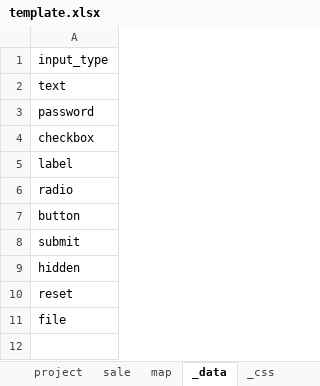
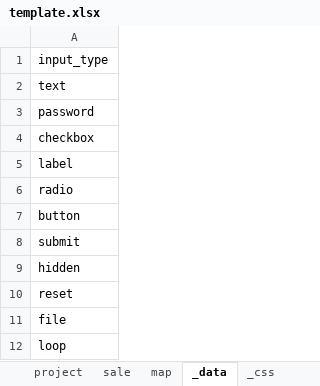
Before and after one commit to shouaya/minipage, an Excel workbook: template.xlsx, sheet _data, drawn as a sheet; values as stored, in another font and other column widths than the file's, no borders; the diff names each change by its address in the sheet, - before the commit and + after, or states it on an @@ line.

```diff
--- a/template.xlsx (sheet _data)
+++ b/template.xlsx (sheet _data)
+row 12: loop
```
Also changed, not shown: sheet sale, sheet project, sheet map, sheet reply, sheet message, sheet user, 1 more sheet, 7 other files.
